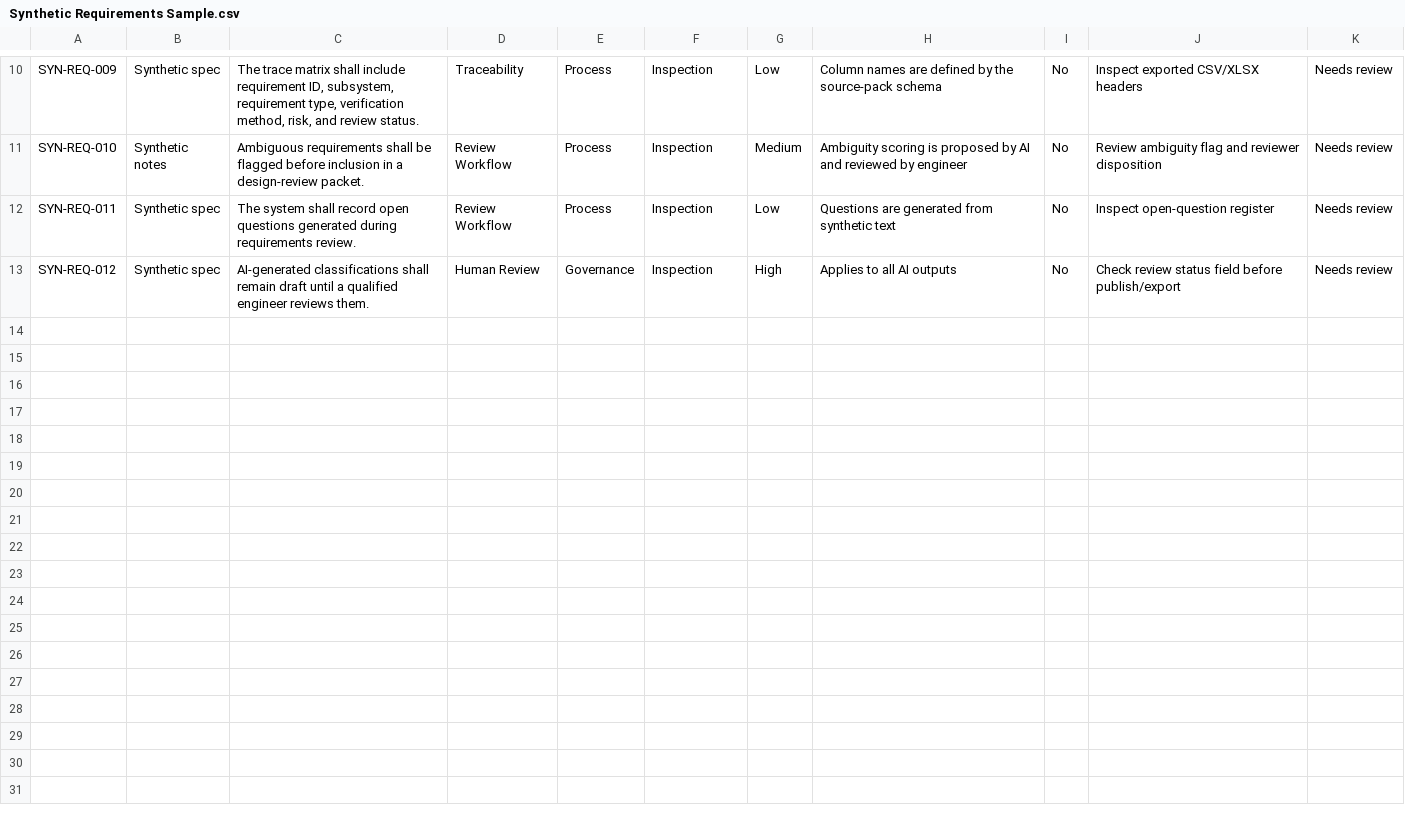
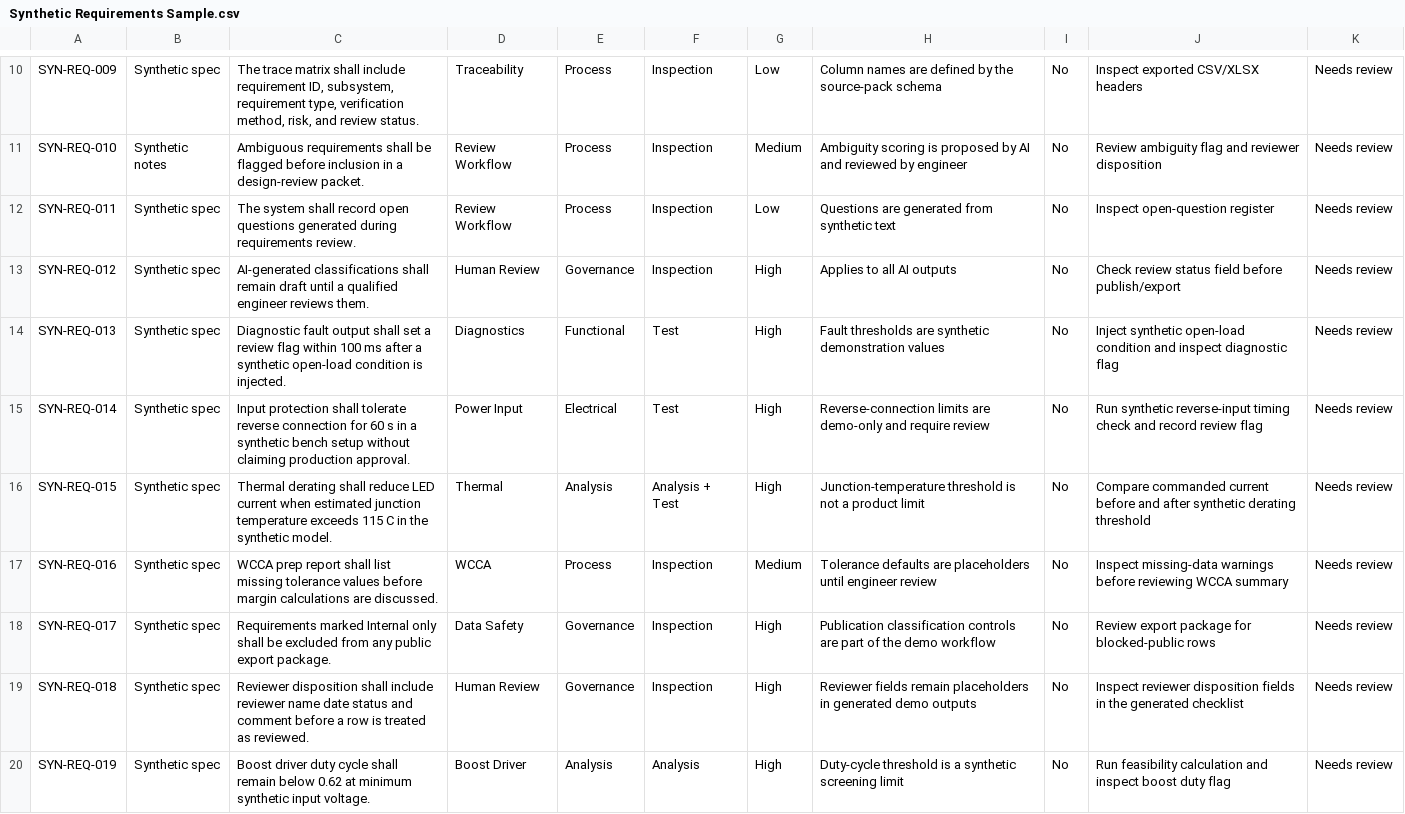
Before and after one commit to joeorozco12/Ai_portfolio, a CSV file: Synthetic Requirements Sample.csv, drawn as a sheet; only a part is shown, gaps mark what is left out; the diff covers the shown part only; the diff names each change by its address in the sheet, - before the commit and + after, or states it on an @@ line.

Commit message:
Finalize public portfolio evidence package

```diff
--- a/Synthetic Requirements Sample.csv
+++ b/Synthetic Requirements Sample.csv
+row 14: SYN-REQ-013 | Synthetic spec | Diagnostic fault output shall set a review flag within 100 ms after a synthetic open-load condition is injected. | Diagnostics | Functional | Test | High | Fault thresholds are synthetic demonstration values | No | Inject synthetic open-load condition and inspect diagnostic flag | Needs review
+row 15: SYN-REQ-014 | Synthetic spec | Input protection shall tolerate reverse connection for 60 s in a synthetic bench setup without claiming production approval. | Power Input | Electrical | Test | High | Reverse-connection limits are demo-only and require review | No | Run synthetic reverse-input timing check and record review flag | Needs review
+row 16: SYN-REQ-015 | Synthetic spec | Thermal derating shall reduce LED current when estimated junction temperature exceeds 115 C in the synthetic model. | Thermal | Analysis | Analysis + Test | High | Junction-temperature threshold is not a product limit | No | Compare commanded current before and after synthetic derating threshold | Needs review
+row 17: SYN-REQ-016 | Synthetic spec | WCCA prep report shall list missing tolerance values before margin calculations are discussed. | WCCA | Process | Inspection | Medium | Tolerance defaults are placeholders until engineer review | No | Inspect missing-data warnings before reviewing WCCA summary | Needs review
+row 18: SYN-REQ-017 | Synthetic spec | Requirements marked Internal only shall be excluded from any public export package. | Data Safety | Governance | Inspection | High | Publication classification controls are part of the demo workflow | No | Review export package for blocked-public rows | Needs review
+row 19: SYN-REQ-018 | Synthetic spec | Reviewer disposition shall include reviewer name date status and comment before a row is treated as reviewed. | Human Review | Governance | Inspection | High | Reviewer fields remain placeholders in generated demo outputs | No | Inspect reviewer disposition fields in the generated checklist | Needs review
+row 20: SYN-REQ-019 | Synthetic spec | Boost driver duty cycle shall remain below 0.62 at minimum synthetic input voltage. | Boost Driver | Analysis | Analysis | High | Duty-cycle threshold is a synthetic screening limit | No | Run feasibility calculation and inspect boost duty flag | Needs review
```
Also changed, not shown: 6 added rows elsewhere in this file, projects/requirements-to-verification/generated_outputs/review_checklist.csv, 44 other files.
